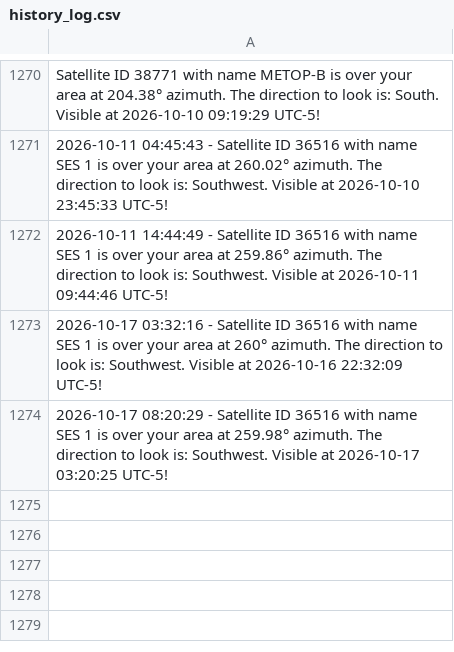
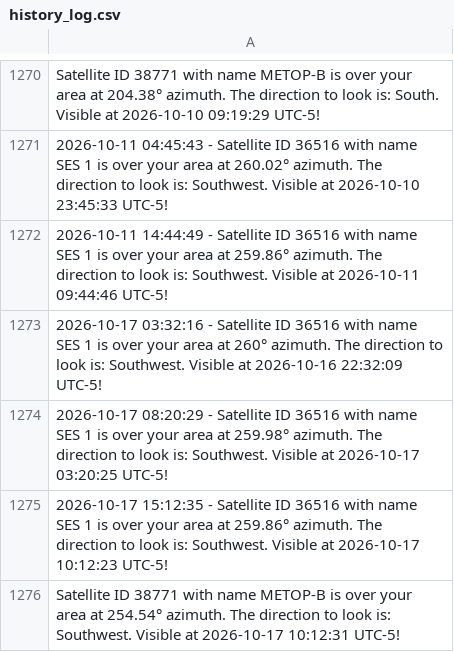
Before and after one commit to JorgeCardona/satellite_notifier, a CSV file: satellite_history/history_log.csv, drawn as a sheet; only a part is shown, gaps mark what is left out; the diff names each change by its address in the sheet, - before the commit and + after, or states it on an @@ line.

Commit message:
Automated Change - 2026-10-17 15:12:36

```diff
--- a/satellite_history/history_log.csv
+++ b/satellite_history/history_log.csv
+row 1275: 2026-10-17 15:12:35 - Satellite ID 36516 with name SES 1 is over your area at 259.86° azimuth. The direction to look is: Southwest. Visible at 2026-10-17 10:12:23 UTC-5!
+row 1276: Satellite ID 38771 with name METOP-B is over your area at 254.54° azimuth. The direction to look is: Southwest. Visible at 2026-10-17 10:12:31 UTC-5!
```
